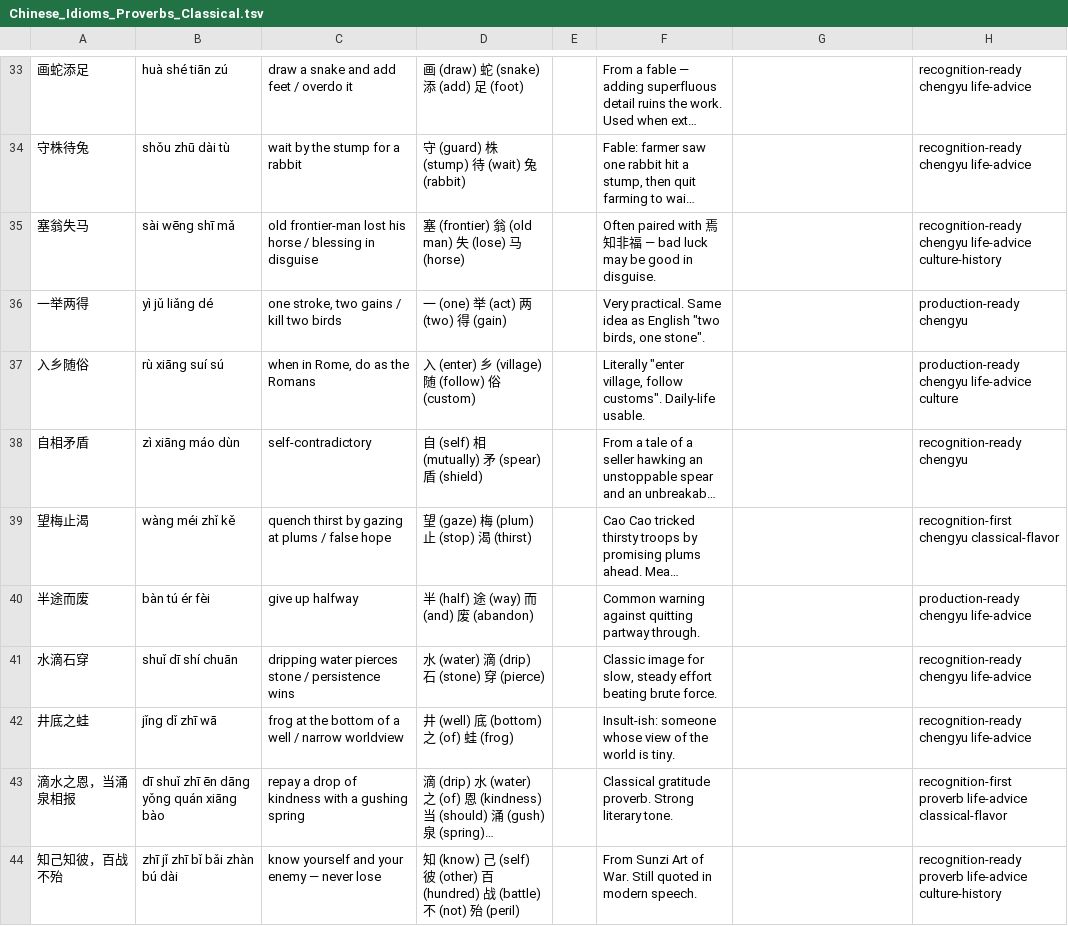
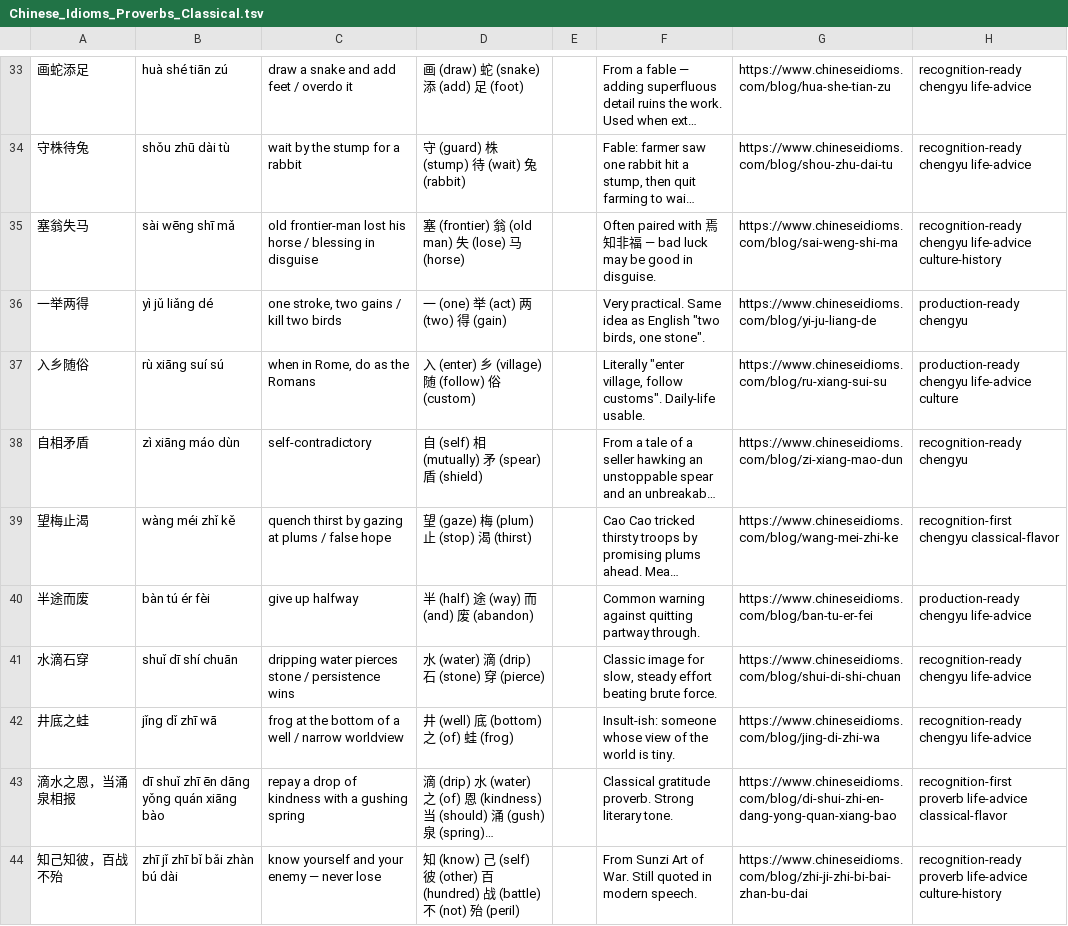
Before and after one commit to Hissal/anki-decks, a TSV file: Chinese_Idioms_Proverbs_Classical.tsv, drawn as a sheet; only a part is shown, gaps mark what is left out; long unchanged cells end in …; the diff covers the shown part only; the diff names each change by its address in the sheet, - before the commit and + after, or states it on an @@ line.

Commit message:
feat: add links to chineseidioms and mdbg dictionary

```diff
--- a/Chinese_Idioms_Proverbs_Classical.tsv
+++ b/Chinese_Idioms_Proverbs_Classical.tsv
-G33: (empty)
+G33: https://www.chineseidioms.com/blog/hua-she-tian-zu
-G34: (empty)
+G34: https://www.chineseidioms.com/blog/shou-zhu-dai-tu
-G35: (empty)
+G35: https://www.chineseidioms.com/blog/sai-weng-shi-ma
-G36: (empty)
+G36: https://www.chineseidioms.com/blog/yi-ju-liang-de
-G37: (empty)
+G37: https://www.chineseidioms.com/blog/ru-xiang-sui-su
-G38: (empty)
+G38: https://www.chineseidioms.com/blog/zi-xiang-mao-dun
-G39: (empty)
+G39: https://www.chineseidioms.com/blog/wang-mei-zhi-ke
-G40: (empty)
+G40: https://www.chineseidioms.com/blog/ban-tu-er-fei
-G41: (empty)
+G41: https://www.chineseidioms.com/blog/shui-di-shi-chuan
-G42: (empty)
+G42: https://www.chineseidioms.com/blog/jing-di-zhi-wa
-G43: (empty)
+G43: https://www.chineseidioms.com/blog/di-shui-zhi-en-dang-yong-quan-xiang-bao
-G44: (empty)
+G44: https://www.chineseidioms.com/blog/zhi-ji-zhi-bi-bai-zhan-bu-dai
```
Also changed, not shown: 28 edited cells elsewhere in this file, Chinese_Slang_Dialect_Flavor.tsv, 7 other files.
